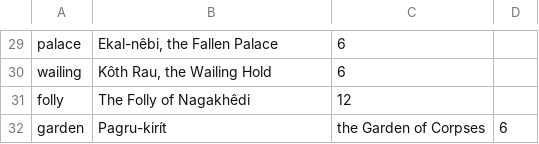
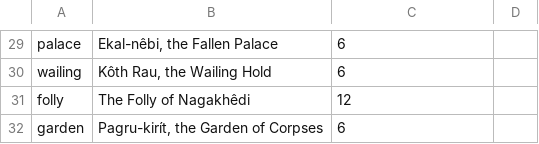
Before and after one commit to Baviaan/lotro, a CSV file: source/list-of-raids.csv, drawn as a sheet; only a part is shown, gaps mark what is left out.

Commit message:
correctly add new 6man

```diff
--- a/source/list-of-raids.csv
+++ b/source/list-of-raids.csv
@@ -31,2 +31,2 @@ wailing,"Kôth Rau, the Wailing Hold",6
 folly,The Folly of Nagakhêdi,12
-garden,Pagru-kirít, the Garden of Corpses,6
+garden,"Pagru-kirít, the Garden of Corpses",6
```
